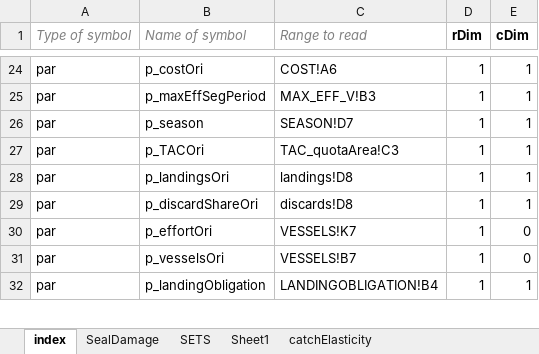
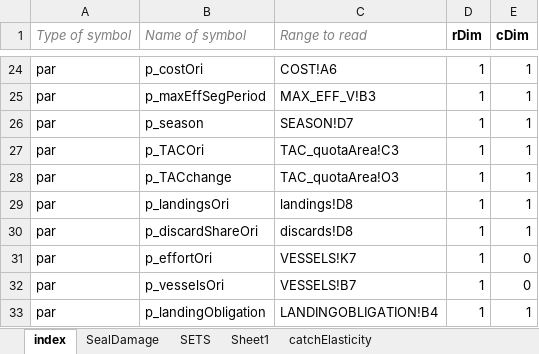
Before and after one commit to SLUTorbjornJansson/fish-pal, an Excel workbook: Inputfiles/Data_GAMS_2019.xlsx, sheet index, drawn as a sheet; only a part is shown, gaps mark what is left out; values as stored, in another font and other column widths than the file's, no borders; the diff names each change by its address in the sheet, - before the commit and + after, or states it on an @@ line.

Commit message:
Including data for quota swapping with other countries

```diff
--- a/Inputfiles/Data_GAMS_2019.xlsx (sheet index)
+++ b/Inputfiles/Data_GAMS_2019.xlsx (sheet index)
+row 28: par | p_TACchange | TAC_quotaArea!O3 | 1 | 1
```
Also changed, not shown: sheet TAC_quotaArea, sheet SETS.
